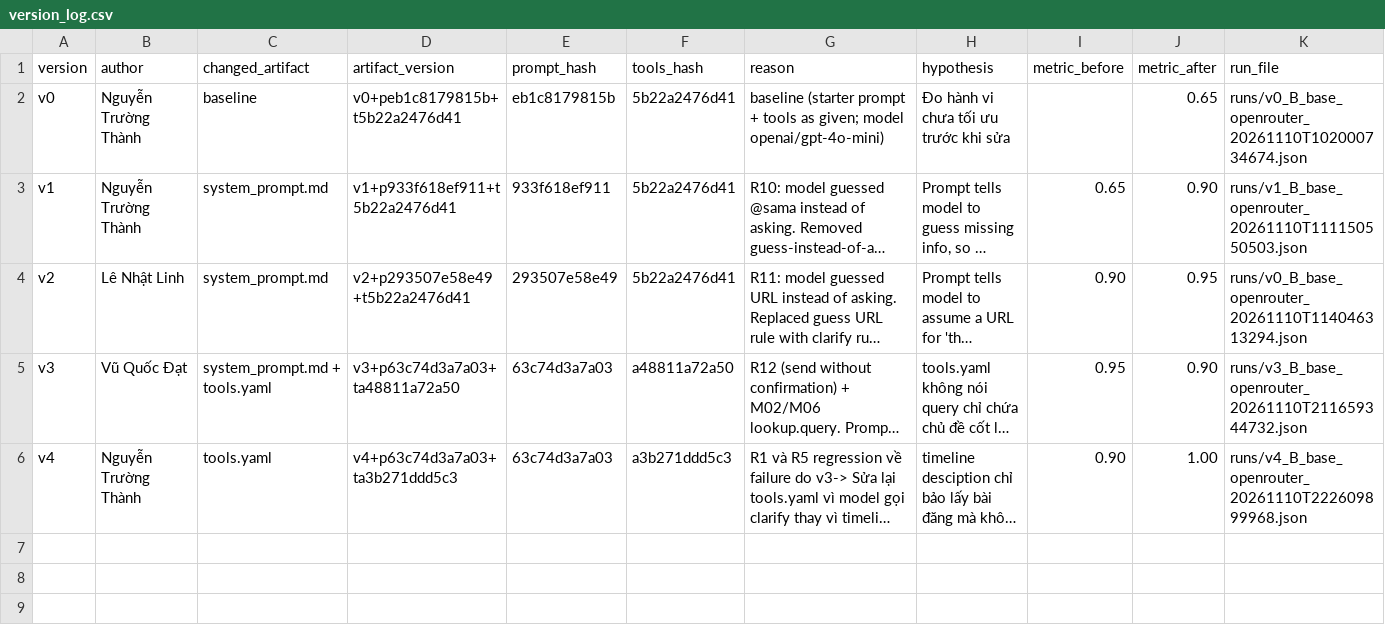
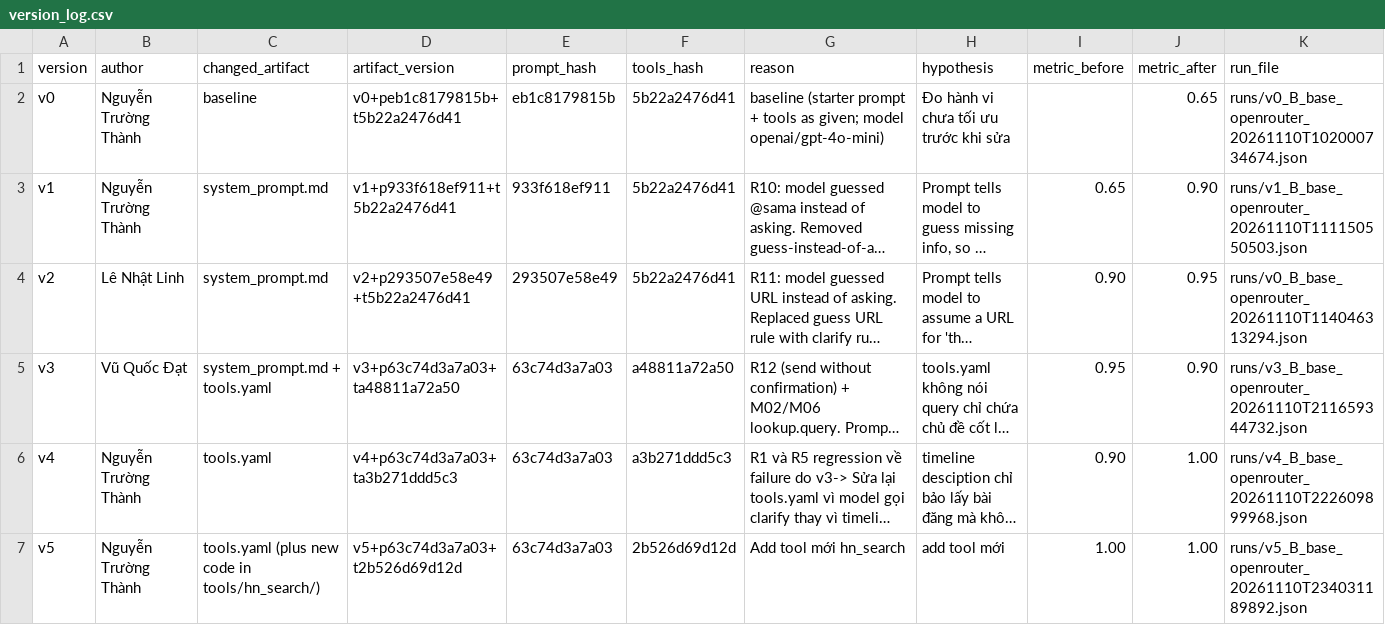
Before and after one commit to Thanhnt-da/K5-L3-DAY03-NguyenTruongThanh-2A202603512-ResearchAgentToolEval, a CSV file: starter_v0/artifacts/version_log.csv, drawn as a sheet; long unchanged cells end in …; the diff names each change by its address in the sheet, - before the commit and + after, or states it on an @@ line.

Commit message:
v5: add hn_search tool (Hacker News) + 9 unit tests, base still 20/20

```diff
--- a/starter_v0/artifacts/version_log.csv
+++ b/starter_v0/artifacts/version_log.csv
+row 7: v5 | Nguyễn Trường Thành | tools.yaml (plus new code in tools/hn_search/) | v5+p63c74d3a7a03+t2b526d69d12d | 63c74d3a7a03 | 2b526d69d12d | Add tool mới hn_search | add tool mới | 1.00 | 1.00 | runs/v5_B_base_openrouter_20261110T234031189892.json
```
Also changed, not shown: 7 other files.
